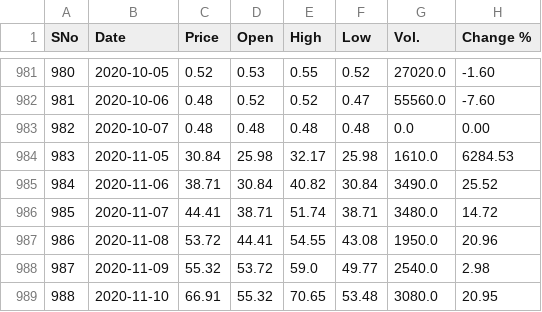
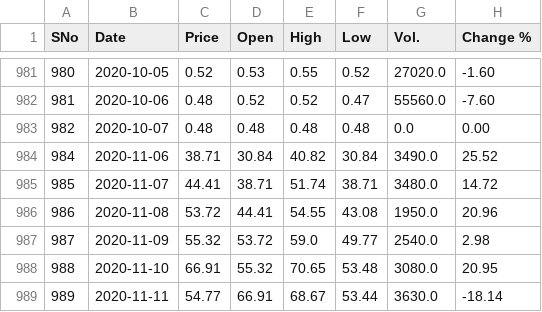
Before and after one commit to sqyber/Datascience, a CSV file: Cryptoprices/Cardano.csv, drawn as a sheet; only a part is shown, gaps mark what is left out; the shorter side is filled out with more unchanged rows; the diff names each change by its address in the sheet, - before the commit and + after, or states it on an @@ line.

```diff
--- a/Cryptoprices/Cardano.csv
+++ b/Cryptoprices/Cardano.csv
-row 984: 983 | 2020-11-05 | 30.84 | 25.98 | 32.17 | 25.98 | 1610.0 | 6284.53
```
Also changed, not shown: 2 other files.
